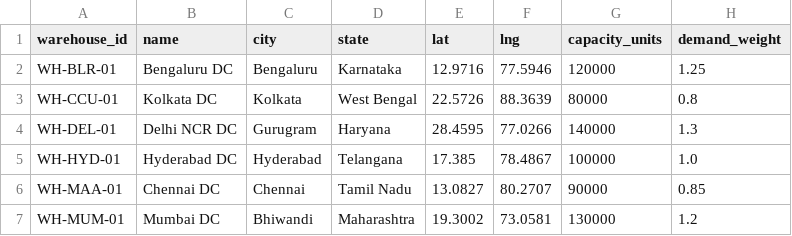
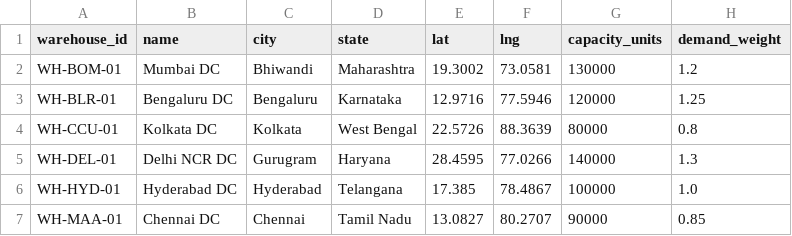
Before and after one commit to yaswanthtechie/eaicsp-platform, a CSV file: data-platform/seed/samples/warehouses.csv, drawn as a sheet.

```diff
--- a/data-platform/seed/samples/warehouses.csv
+++ b/data-platform/seed/samples/warehouses.csv
@@ -1,2 +1,3 @@
 warehouse_id,name,city,state,lat,lng,capacity_units,demand_weight
+WH-BOM-01,Mumbai DC,Bhiwandi,Maharashtra,19.3002,73.0581,130000,1.2
 WH-BLR-01,Bengaluru DC,Bengaluru,Karnataka,12.9716,77.5946,120000,1.25
@@ -6,2 +7 @@ WH-HYD-01,Hyderabad DC,Hyderabad,Telangana,17.385,78.4867,100000,1.0
 WH-MAA-01,Chennai DC,Chennai,Tamil Nadu,13.0827,80.2707,90000,0.85
-WH-MUM-01,Mumbai DC,Bhiwandi,Maharashtra,19.3002,73.0581,130000,1.2
```
Also changed, not shown: data-platform/seed/samples/opening_stock.csv, data-platform/seed/samples/sales_daily.csv, 1 other file.
